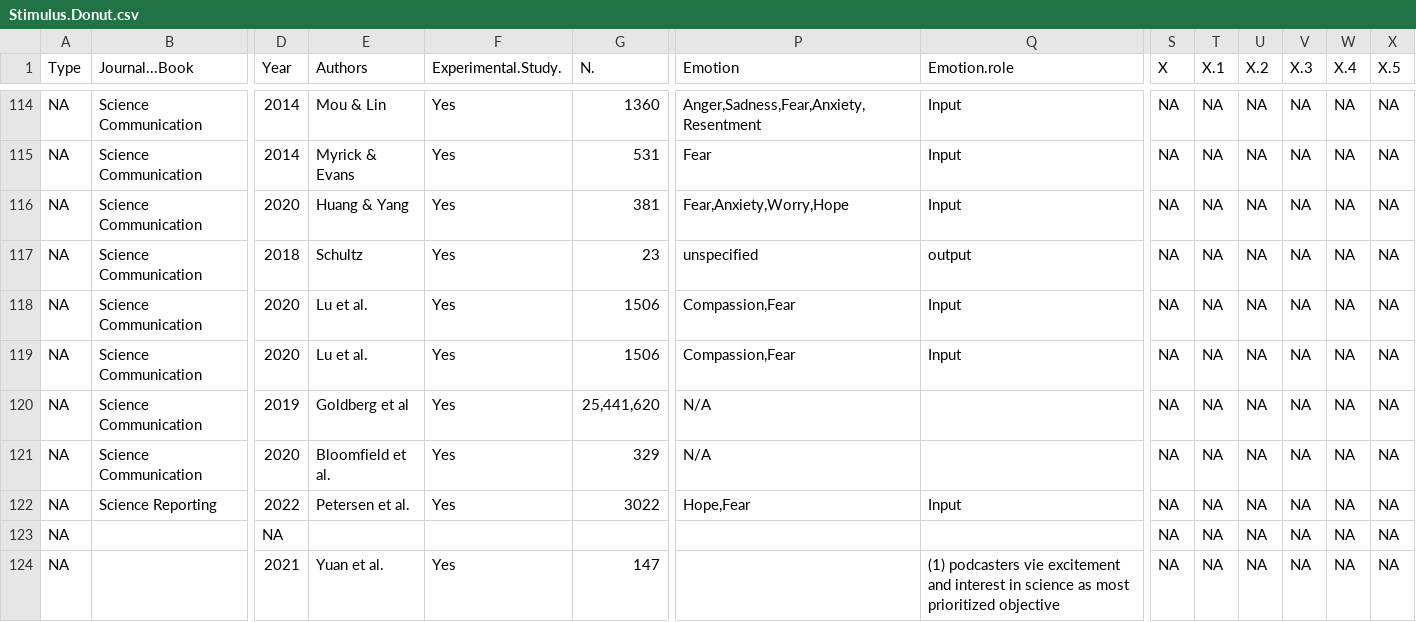
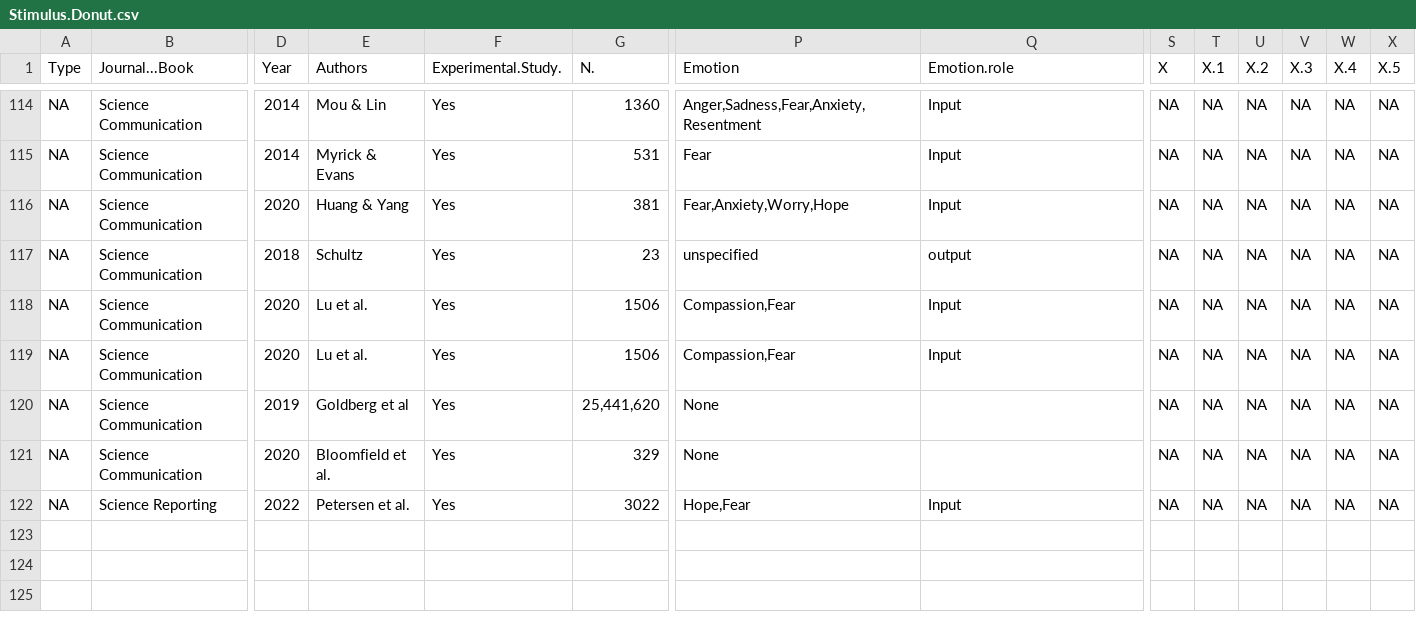
Before and after one commit to MarkWCarstensen/SciCom, a CSV file: Stimulus.Donut.csv, drawn as a sheet; only a part is shown, gaps mark what is left out; rows hold the shown columns only; the diff covers the shown part only; the diff names each change by its address in the sheet, - before the commit and + after, or states it on an @@ line.

```diff
--- a/Stimulus.Donut.csv
+++ b/Stimulus.Donut.csv
-P120:P121 (Emotion): N/A
+P120:P121 (Emotion): None
-row 123: NA |  | NA |  |  |  |  |  | NA | NA | NA | NA | NA | NA
-row 124: NA |  | 2021 | Yuan et al. | Yes | 147 |  | (1) podcasters vie excitement and interest in science as most prioritized objective | NA | NA | NA | NA | NA | NA
```
Also changed, not shown: 5 removed rows and 80 edited cells elsewhere in this file, Emotion.Donut.csv, Method.Donut.csv, 6 other files.
